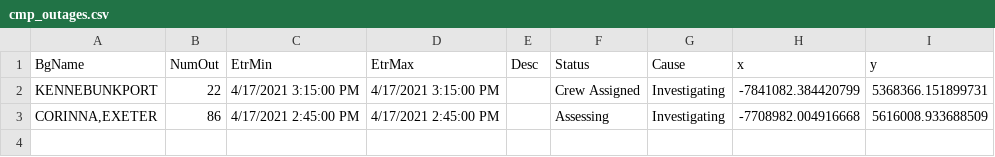
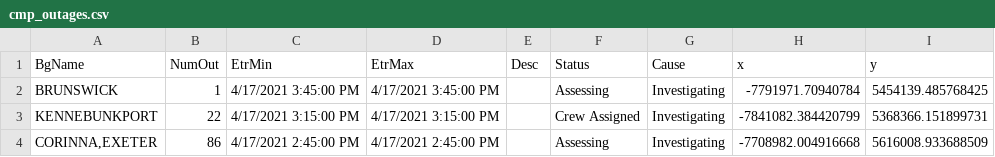
Before and after one commit to abkfenris/cmp-outages, a CSV file: cmp_outages.csv, drawn as a sheet; the diff names each change by its address in the sheet, - before the commit and + after, or states it on an @@ line.

```diff
--- a/cmp_outages.csv
+++ b/cmp_outages.csv
+row 2: BRUNSWICK | 1 | 4/17/2021 3:45:00 PM | 4/17/2021 3:45:00 PM |  | Assessing | Investigating | -7791971.70940784 | 5454139.485768425
```
